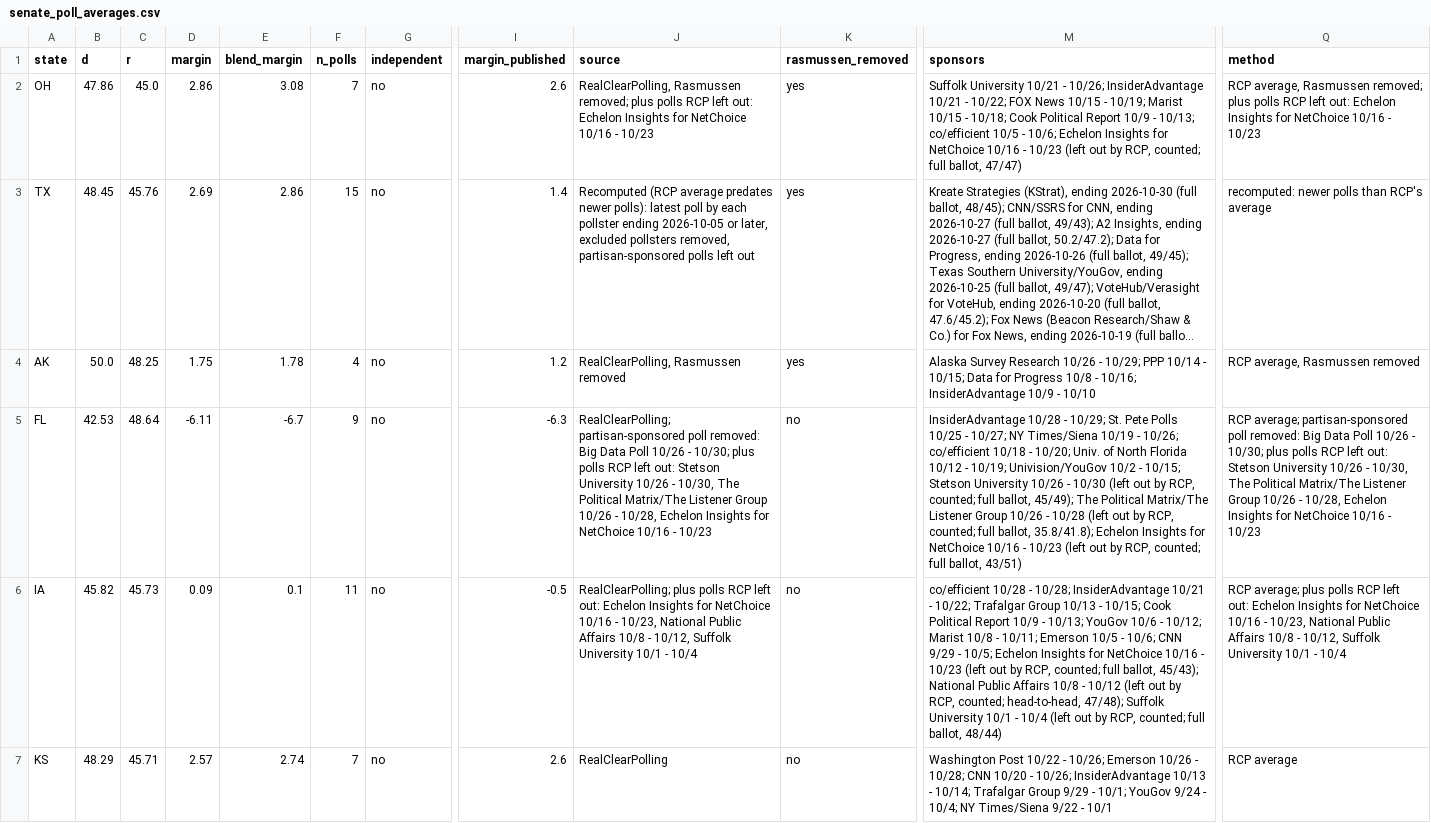
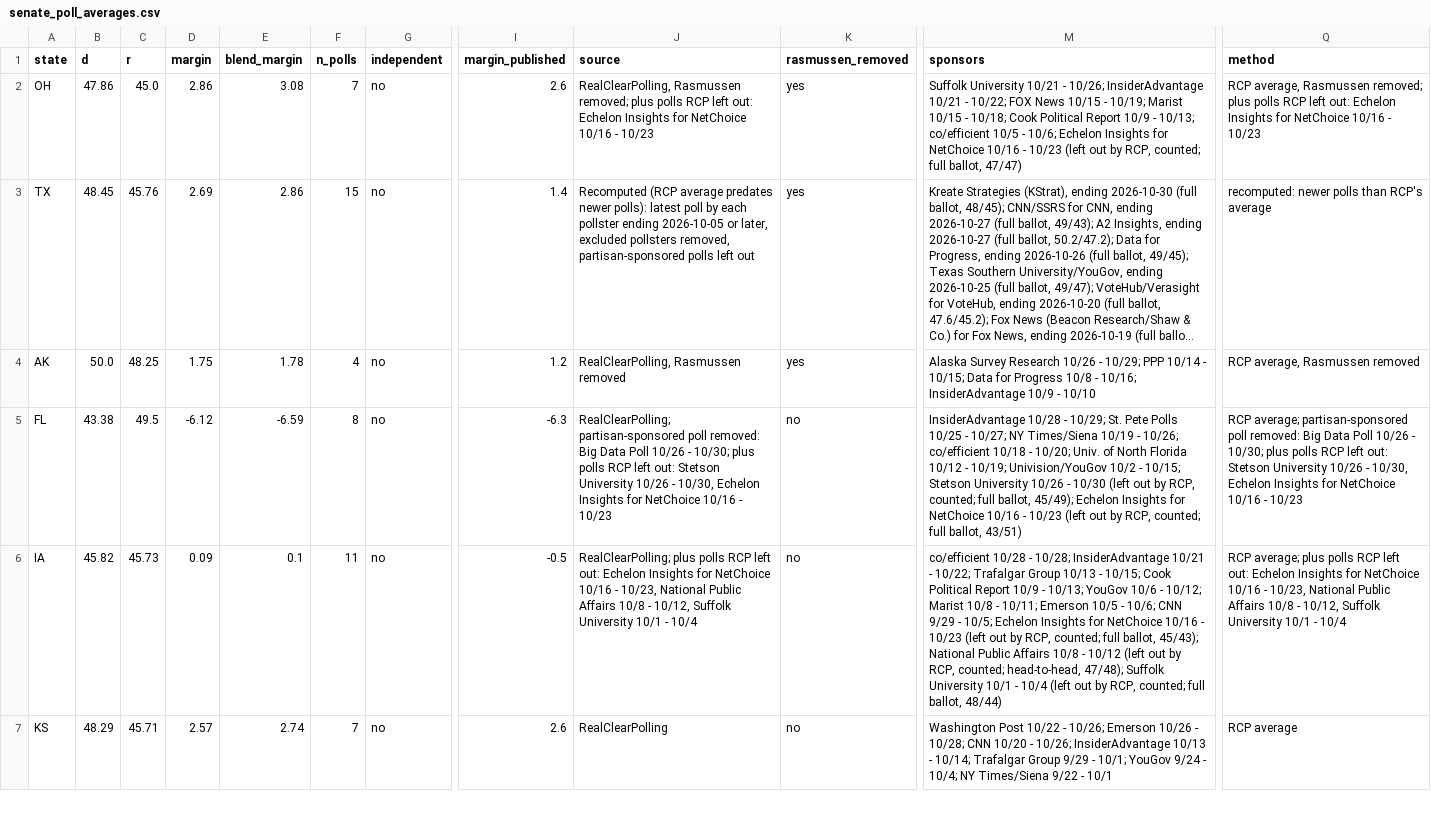
Before and after one commit to tcbDNA/house-2026, a CSV file: backend/data/senate_poll_averages.csv, drawn as a sheet; only a part is shown, gaps mark what is left out; long unchanged cells end in …; the diff names each change by its address in the sheet, - before the commit and + after, or states it on an @@ line.

```diff
--- a/backend/data/senate_poll_averages.csv
+++ b/backend/data/senate_poll_averages.csv
-B5 (d): 42.53
+B5 (d): 43.38
-C5 (r): 48.64
+C5 (r): 49.5
-D5 (margin): -6.11
+D5 (margin): -6.12
-E5 (blend_margin): -6.7
+E5 (blend_margin): -6.59
-F5 (n_polls): 9
+F5 (n_polls): 8
-J5 (source): …- 10/30, The Political Matrix/The Listener Group 10/26 - 10/28, Echelon Insights…
+J5 (source): …- 10/30, Echelon Insights…
-M5 (sponsors): …ballot, 45/49); The Political Matrix/The Listener Group 10/26 - 10/28 (left out by RCP, counted; full ballot, 35.8/41.8); Echelon Insights…
+M5 (sponsors): …ballot, 45/49); Echelon Insights…
-Q5 (method): …- 10/30, The Political Matrix/The Listener Group 10/26 - 10/28, Echelon Insights…
+Q5 (method): …- 10/30, Echelon Insights…
```
Also changed, not shown: backend/analysis/comparison.csv, backend/data/governor_poll_averages.csv, 15 other files.
